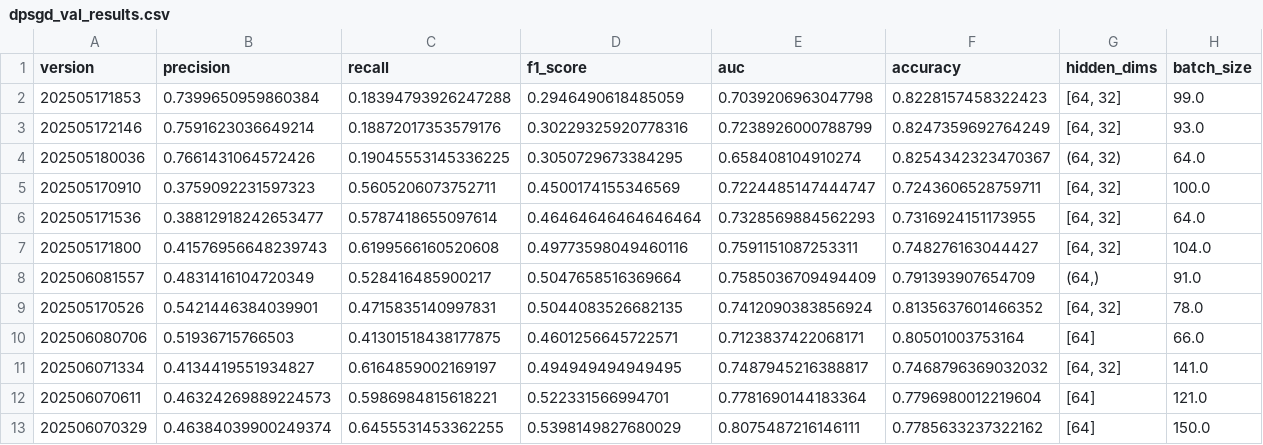
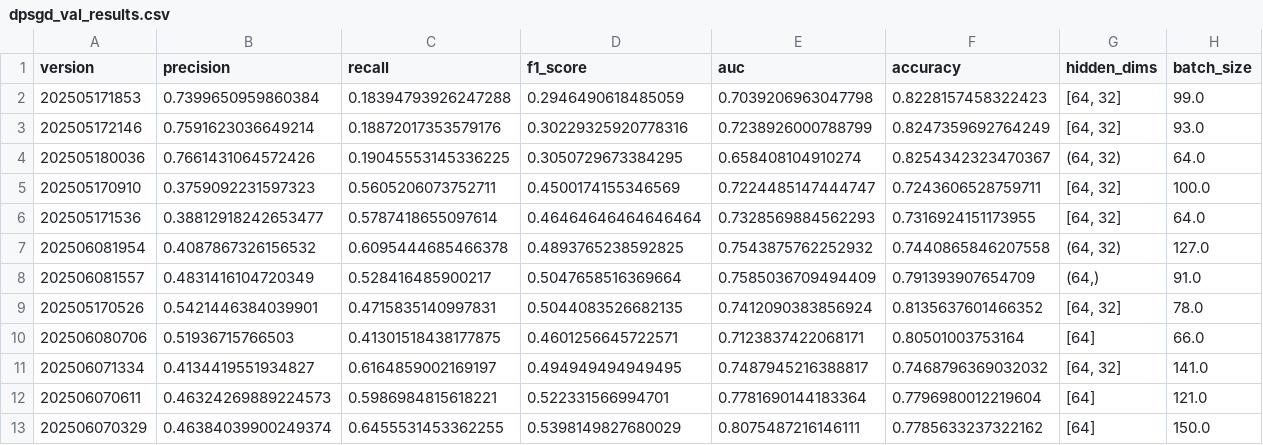
Before and after one commit to trinhkieuha/dp-shap-anomaly-detection, a CSV file: experiments/perf_summary/dpsgd_val_results.csv, drawn as a sheet; only a part is shown; removed rows and columns are numbered as before the commit, all else as after; rows hold the shown columns only; the diff names each change by its address in the sheet, - before the commit and + after, or states it on an @@ line.

```diff
--- a/experiments/perf_summary/dpsgd_val_results.csv
+++ b/experiments/perf_summary/dpsgd_val_results.csv
-row 7: 202505171800 | 0.41576956648239743 | 0.6199566160520608 | 0.49773598049460116 | 0.7591151087253311 | 0.748276163044427 | [64, 32] | 104.0
+row 7: 202506081954 | 0.4087867326156532 | 0.6095444685466378 | 0.4893765238592825 | 0.7543875762252932 | 0.7440865846207558 | (64, 32) | 127.0
```
Also changed, not shown: experiments/hyperparam_tune/dpsgd/bayes_recall_202506081954.csv, experiments/tracking/202506080706_noise2.5705.csv, 17 other files.
